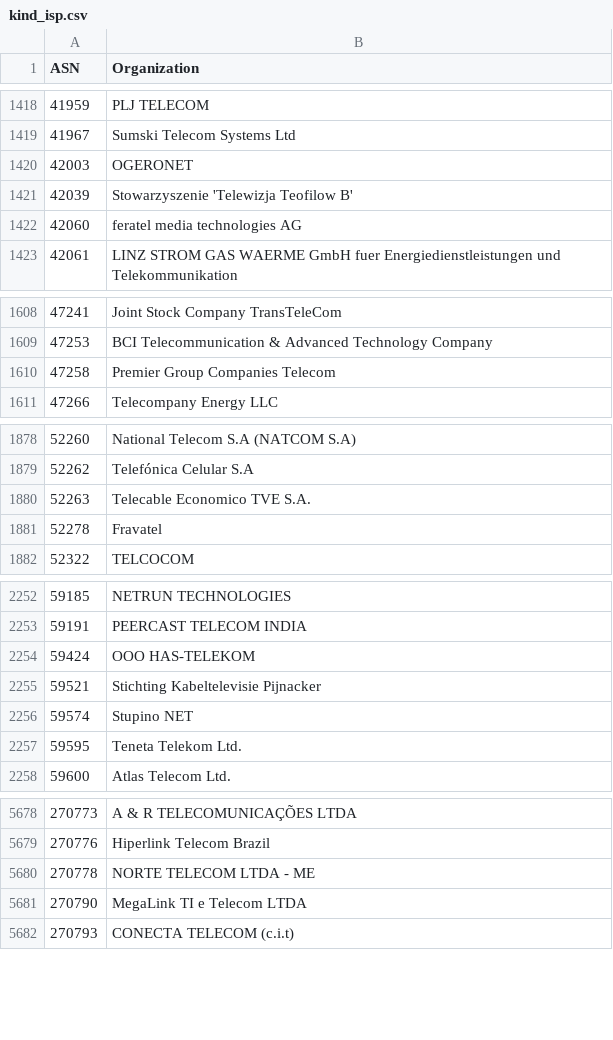
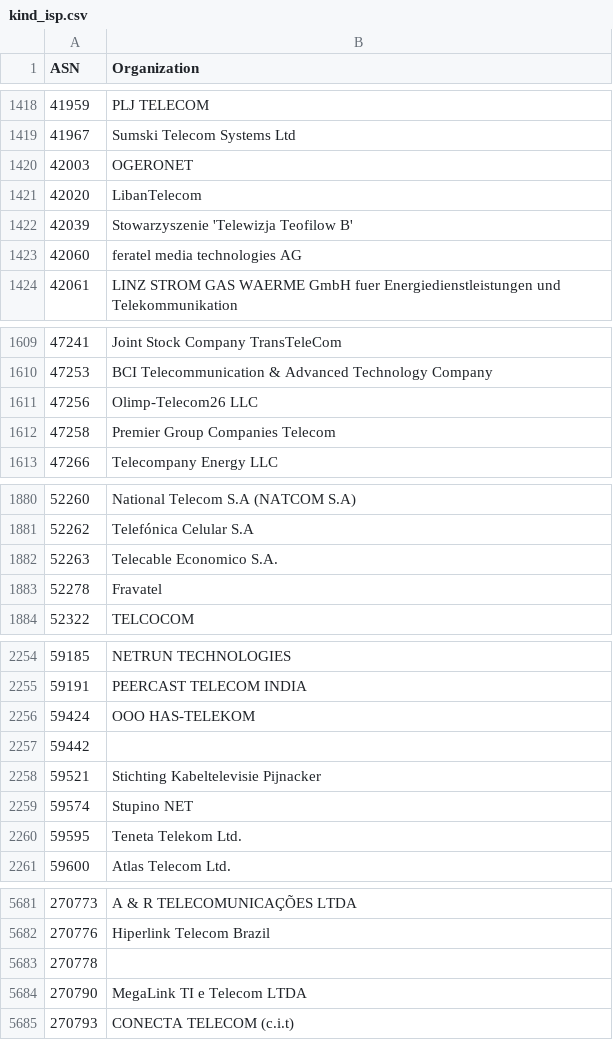
Before and after one commit to O-X-L/risk-db-lists, a CSV file: asn/kind_isp.csv, drawn as a sheet; only a part is shown, gaps mark what is left out.

```diff
--- a/asn/kind_isp.csv
+++ b/asn/kind_isp.csv
@@ -1420,2 +1420,3 @@ ASN,Organization
 42003,OGERONET
+42020,LibanTelecom
 42039,Stowarzyszenie 'Telewizja Teofilow B'
@@ -1609,2 +1610,3 @@ ASN,Organization
 47253,BCI Telecommunication & Advanced Technology Company
+47256,Olimp-Telecom26 LLC
 47258,Premier Group Companies Telecom
@@ -1879,3 +1881,3 @@ ASN,Organization
 52262,Telefónica Celular S.A
-52263,Telecable Economico TVE S.A.
+52263,Telecable Economico S.A.
 52278,Fravatel
@@ -2254,2 +2256,3 @@ ASN,Organization
 59424,OOO HAS-TELEKOM
+59442,
 59521,Stichting Kabeltelevisie Pijnacker
@@ -5679,3 +5682,3 @@ ASN,Organization
 270776,Hiperlink Telecom Brazil
-270778,NORTE TELECOM LTDA - ME
+270778,
 270790,MegaLink TI e Telecom LTDA
```
Also changed, not shown: asn/kind_education.csv, asn/kind_hosting.csv, 33 other files.
